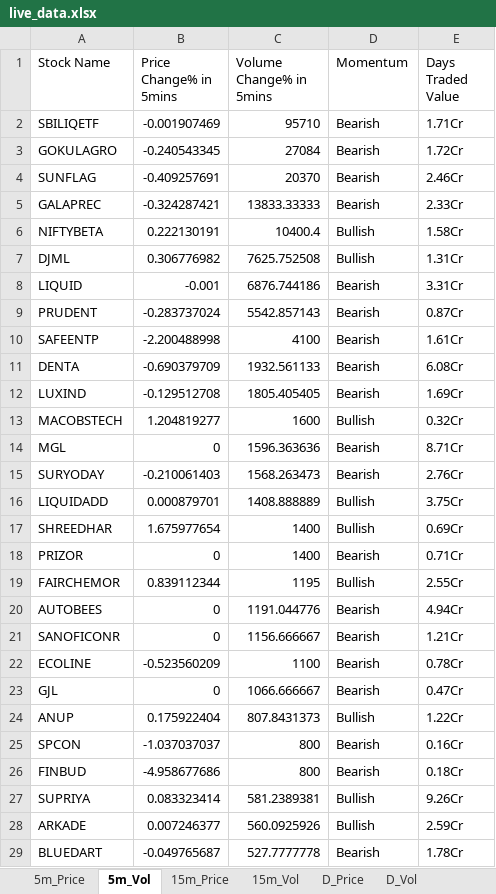
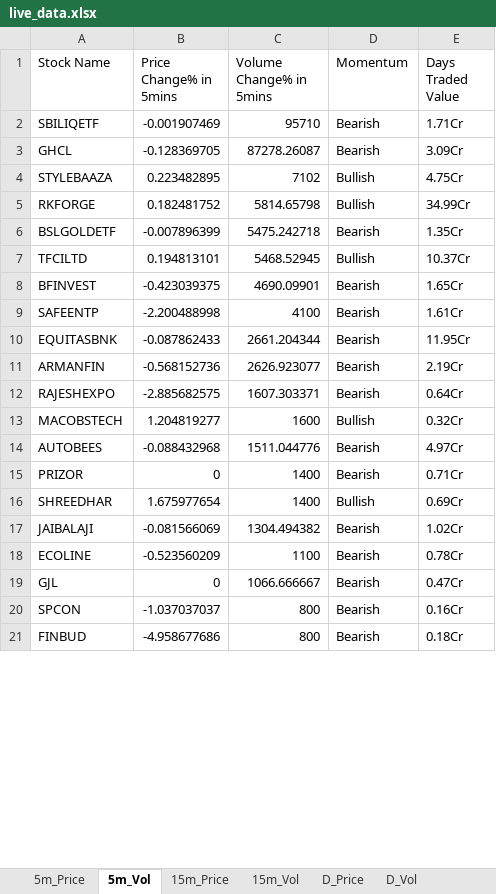
Before and after one commit to srbsharma92/priceAction2, an Excel workbook: data/live_data.xlsx, sheet 5m_Vol, drawn as a sheet; only a part is shown; values as stored, in another font and other column widths than the file's, no borders; removed rows and columns are numbered as before the commit, all else as after; the diff covers the shown part only; the diff names each change by its address in the sheet, - before the commit and + after, or states it on an @@ line.

```diff
--- a/data/live_data.xlsx (sheet 5m_Vol)
+++ b/data/live_data.xlsx (sheet 5m_Vol)
-row 3: GOKULAGRO | -0.240543345 | 27084 | Bearish | 1.72Cr
-row 4: SUNFLAG | -0.409257691 | 20370 | Bearish | 2.46Cr
-row 5: GALAPREC | -0.324287421 | 13833.33333 | Bearish | 2.33Cr
-row 6: NIFTYBETA | 0.222130191 | 10400.4 | Bullish | 1.58Cr
-row 7: DJML | 0.306776982 | 7625.752508 | Bullish | 1.31Cr
-row 8: LIQUID | -0.001 | 6876.744186 | Bearish | 3.31Cr
-row 9: PRUDENT | -0.283737024 | 5542.857143 | Bearish | 0.87Cr
+row 3: GHCL | -0.128369705 | 87278.26087 | Bearish | 3.09Cr
+row 4: STYLEBAAZA | 0.223482895 | 7102 | Bullish | 4.75Cr
+row 5: RKFORGE | 0.182481752 | 5814.65798 | Bullish | 34.99Cr
+row 6: BSLGOLDETF | -0.007896399 | 5475.242718 | Bearish | 1.35Cr
+row 7: TFCILTD | 0.194813101 | 5468.52945 | Bullish | 10.37Cr
+row 8: BFINVEST | -0.423039375 | 4690.09901 | Bearish | 1.65Cr
-row 11: DENTA | -0.690379709 | 1932.561133 | Bearish | 6.08Cr
-row 12: LUXIND | -0.129512708 | 1805.405405 | Bearish | 1.69Cr
+row 10: EQUITASBNK | -0.087862433 | 2661.204344 | Bearish | 11.95Cr
+row 11: ARMANFIN | -0.568152736 | 2626.923077 | Bearish | 2.19Cr
+row 12: RAJESHEXPO | -2.885682575 | 1607.303371 | Bearish | 0.64Cr
-row 14: MGL | 0 | 1596.363636 | Bearish | 8.71Cr
-row 15: SURYODAY | -0.210061403 | 1568.263473 | Bearish | 2.76Cr
-row 16: LIQUIDADD | 0.000879701 | 1408.888889 | Bullish | 3.75Cr
+row 14: AUTOBEES | -0.088432968 | 1511.044776 | Bearish | 4.97Cr
@@ row 18 moved to row 15: PRIZOR @@
-row 19: FAIRCHEMOR | 0.839112344 | 1195 | Bullish | 2.55Cr
-row 20: AUTOBEES | 0 | 1191.044776 | Bearish | 4.94Cr
-row 21: SANOFICONR | 0 | 1156.666667 | Bearish | 1.21Cr
+row 17: JAIBALAJI | -0.081566069 | 1304.494382 | Bearish | 1.02Cr
-row 24: ANUP | 0.175922404 | 807.8431373 | Bullish | 1.22Cr
-row 27: SUPRIYA | 0.083323414 | 581.2389381 | Bullish | 9.26Cr
-row 28: ARKADE | 0.007246377 | 560.0925926 | Bullish | 2.59Cr
-row 29: BLUEDART | -0.049765687 | 527.7777778 | Bearish | 1.78Cr
```
Also changed, not shown: 18 added rows and 10 removed rows elsewhere in this sheet, sheet D_Price, sheet D_Vol, sheet 15m_Vol, sheet 15m_Price, sheet 5m_Price, sheet Opening, 1 more sheet.
